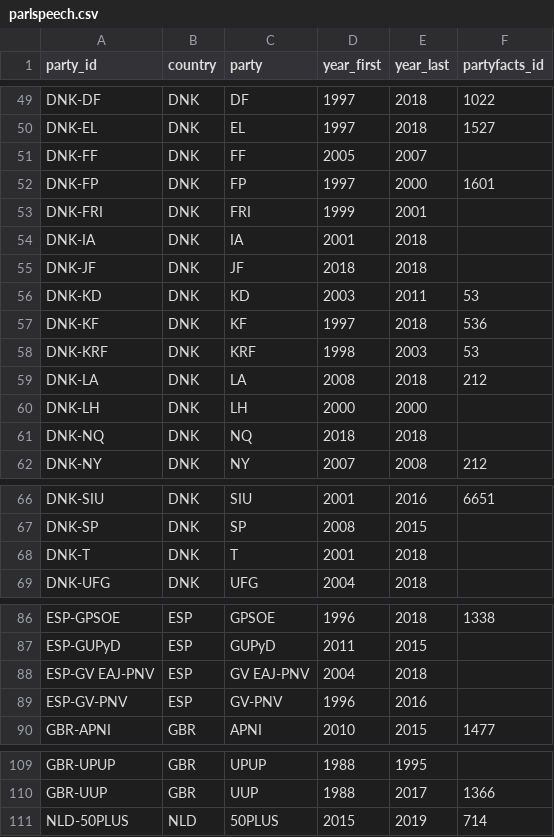
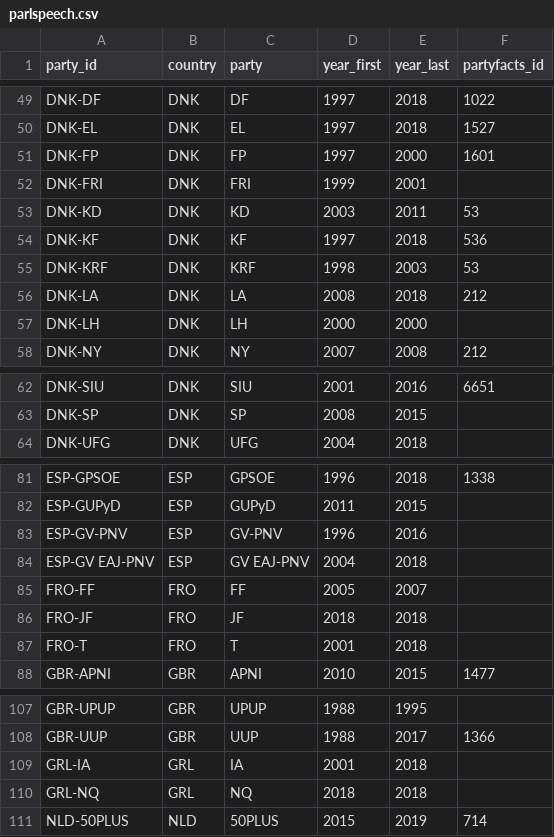
Before and after one commit to hdigital/partyfactsdata, a CSV file: import/parlspeech/parlspeech.csv, drawn as a sheet; only a part is shown, gaps mark what is left out.

Commit message:
recode country DNK

```diff
--- a/import/parlspeech/parlspeech.csv
+++ b/import/parlspeech/parlspeech.csv
@@ -50,7 +50,4 @@ DNK-DF,DNK,DF,1997,2018,1022
 DNK-EL,DNK,EL,1997,2018,1527
-DNK-FF,DNK,FF,2005,2007,
 DNK-FP,DNK,FP,1997,2000,1601
 DNK-FRI,DNK,FRI,1999,2001,
-DNK-IA,DNK,IA,2001,2018,
-DNK-JF,DNK,JF,2018,2018,
 DNK-KD,DNK,KD,2003,2011,53
@@ -60,3 +57,2 @@ DNK-LA,DNK,LA,2008,2018,212
 DNK-LH,DNK,LH,2000,2000,
-DNK-NQ,DNK,NQ,2018,2018,
 DNK-NY,DNK,NY,2007,2008,212
@@ -67,3 +63,2 @@ DNK-SIU,DNK,SIU,2001,2016,6651
 DNK-SP,DNK,SP,2008,2015,
-DNK-T,DNK,T,2001,2018,
 DNK-UFG,DNK,UFG,2004,2018,
@@ -87,4 +82,7 @@ ESP-GPSOE,ESP,GPSOE,1996,2018,1338
 ESP-GUPyD,ESP,GUPyD,2011,2015,
+ESP-GV-PNV,ESP,GV-PNV,1996,2016,
 ESP-GV EAJ-PNV,ESP,GV EAJ-PNV,2004,2018,
-ESP-GV-PNV,ESP,GV-PNV,1996,2016,
+FRO-FF,FRO,FF,2005,2007,
+FRO-JF,FRO,JF,2018,2018,
+FRO-T,FRO,T,2001,2018,
 GBR-APNI,GBR,APNI,2010,2015,1477
@@ -110,2 +108,4 @@ GBR-UPUP,GBR,UPUP,1988,1995,
 GBR-UUP,GBR,UUP,1988,2017,1366
+GRL-IA,GRL,IA,2001,2018,
+GRL-NQ,GRL,NQ,2018,2018,
 NLD-50PLUS,NLD,50PLUS,2015,2019,714
```
Also changed, not shown: 1 other file.
